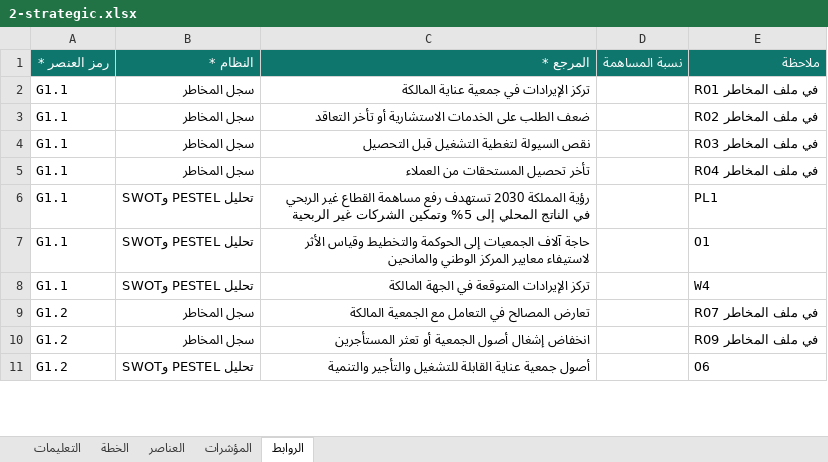
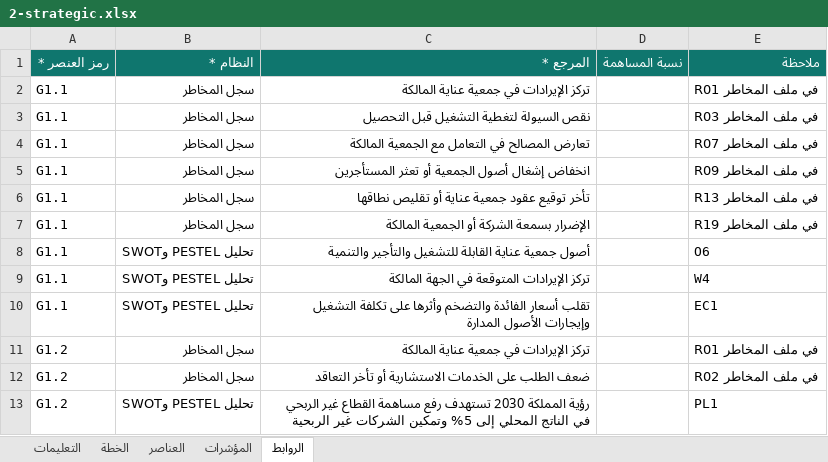
Before and after one commit to sayedacc12/reayawatan-erp, an Excel workbook: backend/assets/company-pack/2-strategic.xlsx, sheet الروابط, drawn as a sheet; only a part is shown; values as stored, in another font and other column widths than the file's, no borders; removed rows and columns are numbered as before the commit, all else as after; the diff covers the shown part only; the diff names each change by its address in the sheet, - before the commit and + after, or states it on an @@ line.

```diff
--- a/backend/assets/company-pack/2-strategic.xlsx (sheet الروابط)
+++ b/backend/assets/company-pack/2-strategic.xlsx (sheet الروابط)
-row 3: G1.1 | سجل المخاطر | ضعف الطلب على الخدمات الاستشارية أو تأخر التعاقد |  | R02 في ملف المخاطر
+row 4: G1.1 | سجل المخاطر | تعارض المصالح في التعامل مع الجمعية المالكة |  | R07 في ملف المخاطر
-C5 (المرجع *): تأخر تحصيل المستحقات من العملاء
+C5 (المرجع *): انخفاض إشغال أصول الجمعية أو تعثر المستأجرين
-E5 (ملاحظة): R04 في ملف المخاطر
+E5 (ملاحظة): R09 في ملف المخاطر
+row 6: G1.1 | سجل المخاطر | تأخر توقيع عقود جمعية عناية أو تقليص نطاقها |  | R13 في ملف المخاطر
-B7 (النظام *): تحليل PESTEL وSWOT
+B7 (النظام *): سجل المخاطر
-C7 (المرجع *): رؤية المملكة 2030 تستهدف رفع مساهمة القطاع غير الربحي في الناتج المحلي إلى 5% وتمكين الشركات غير الربحية
+C7 (المرجع *): الإضرار بسمعة الشركة أو الجمعية المالكة
-E7 (ملاحظة): PL1
+E7 (ملاحظة): R19 في ملف المخاطر
-C8 (المرجع *): حاجة آلاف الجمعيات إلى الحوكمة والتخطيط وقياس الأثر لاستيفاء معايير المركز الوطني والمانحين
+C8 (المرجع *): أصول جمعية عناية القابلة للتشغيل والتأجير والتنمية
-E8 (ملاحظة): O1
+E8 (ملاحظة): O6
+row 10: G1.1 | تحليل PESTEL وSWOT | تقلب أسعار الفائدة والتضخم وأثرها على تكلفة التشغيل وإيجارات الأصول المدارة |  | EC1
-C11 (المرجع *): تعارض المصالح في التعامل مع الجمعية المالكة
+C11 (المرجع *): تركز الإيرادات في جمعية عناية المالكة
-E11 (ملاحظة): R07 في ملف المخاطر
+E11 (ملاحظة): R01 في ملف المخاطر
-C12 (المرجع *): انخفاض إشغال أصول الجمعية أو تعثر المستأجرين
+C12 (المرجع *): ضعف الطلب على الخدمات الاستشارية أو تأخر التعاقد
-E12 (ملاحظة): R09 في ملف المخاطر
+E12 (ملاحظة): R02 في ملف المخاطر
-C13 (المرجع *): أصول جمعية عناية القابلة للتشغيل والتأجير والتنمية
+C13 (المرجع *): رؤية المملكة 2030 تستهدف رفع مساهمة القطاع غير الربحي في الناتج المحلي إلى 5% وتمكين الشركات غير الربحية
-E13 (ملاحظة): O6
+E13 (ملاحظة): PL1
```
Also changed, not shown: 17 added rows, 9 removed rows, 1 moved row and 73 edited cells elsewhere in this sheet, sheet المؤشرات, sheet العناصر, sheet الخطة, sheet التعليمات, backend/assets/company-pack/1-risk.xlsx, backend/assets/company-pack/3-operational.xlsx, 12 other files.
